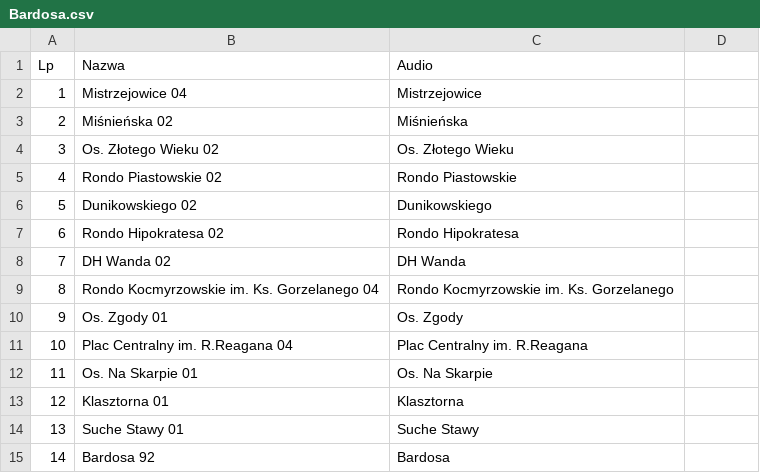
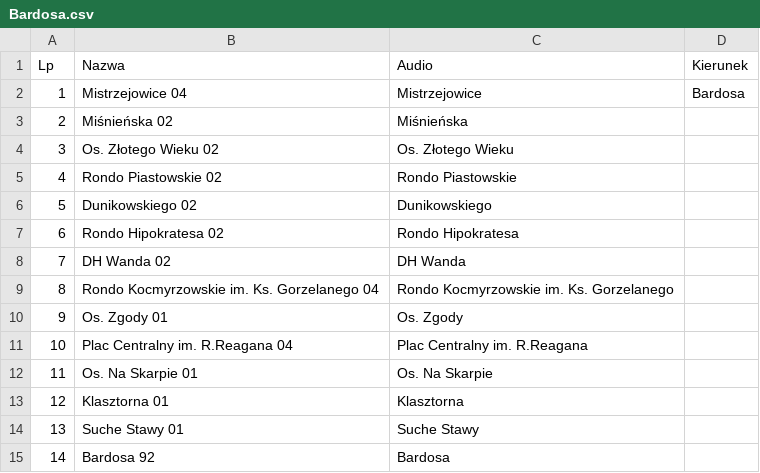
Before and after one commit to RozneOdslonyKMK/Krakow-SIP-SYSTEM, a CSV file: routes/mpk/tramwaj/16/Bardosa.csv, drawn as a sheet; the diff names each change by its address in the sheet, - before the commit and + after, or states it on an @@ line.

Commit message:
16 Bardosa

```diff
--- a/routes/mpk/tramwaj/16/Bardosa.csv
+++ b/routes/mpk/tramwaj/16/Bardosa.csv
-D1: (empty)
+D1: Kierunek
-D2 (Kierunek): (empty)
+D2 (Kierunek): Bardosa
```
